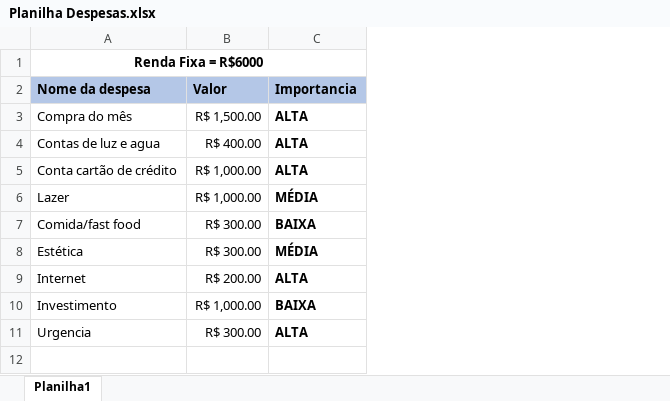
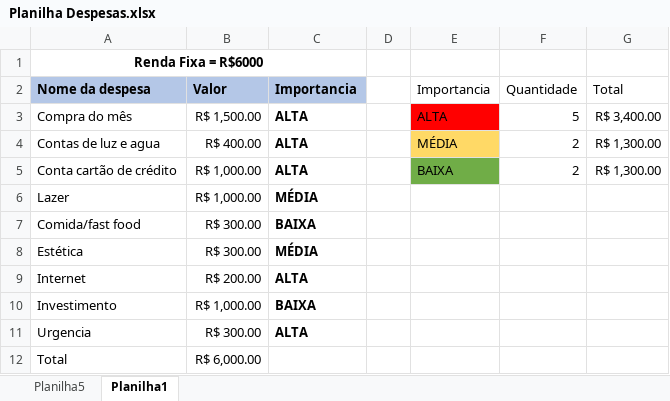
Before and after one commit to Rafa231003/Tarefa_17.08, an Excel workbook: Planilha Despesas.xlsx, sheet Planilha1, drawn as a sheet; values as stored, in another font and other column widths than the file's, no borders; the diff names each change by its address in the sheet, - before the commit and + after, or states it on an @@ line.

Commit message:
planilha atualizada

```diff
--- a/Planilha Despesas.xlsx (sheet Planilha1)
+++ b/Planilha Despesas.xlsx (sheet Planilha1)
+sheet tab: Planilha5
+column D, empty
+column E (Importancia), rows 3-5: ALTA | MÉDIA | BAIXA
+column F (Quantidade), rows 3-5: 5 | 2 | 2
+column G (Total), rows 3-5: R$ 3,400.00 | R$ 1,300.00 | R$ 1,300.00
+row 12: Total | R$ 6,000.00
```
Also changed, not shown: charts or pictures.
